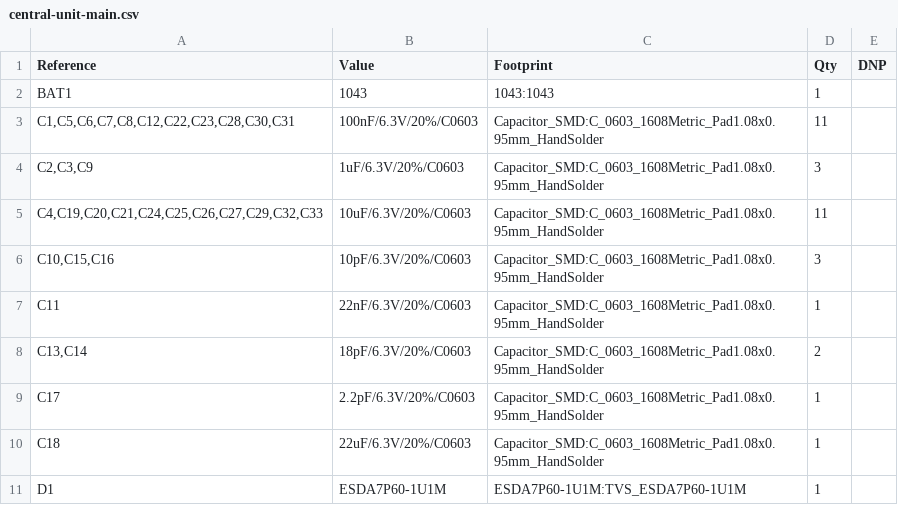
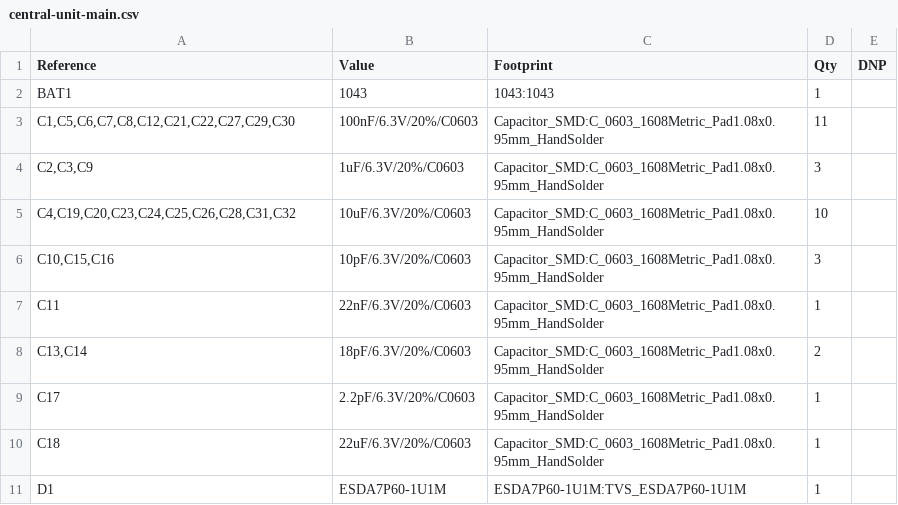
Before and after one commit to nicolaeandreivasile/retrolighting-app, a CSV file: embedded/prototype-B/board-design/central-unit-main/central-unit-main.csv, drawn as a sheet; only a part is shown.

```diff
--- a/embedded/prototype-B/board-design/central-unit-main/central-unit-main.csv
+++ b/embedded/prototype-B/board-design/central-unit-main/central-unit-main.csv
@@ -2,5 +2,5 @@
 "BAT1","1043","1043:1043","1",""
-"C1,C5,C6,C7,C8,C12,C22,C23,C28,C30,C31","100nF/6.3V/20%/C0603","Capacitor_SMD:C_0603_1608Metric_Pad1.08x0.95mm_HandSolder","11",""
+"C1,C5,C6,C7,C8,C12,C21,C22,C27,C29,C30","100nF/6.3V/20%/C0603","Capacitor_SMD:C_0603_1608Metric_Pad1.08x0.95mm_HandSolder","11",""
 "C2,C3,C9","1uF/6.3V/20%/C0603","Capacitor_SMD:C_0603_1608Metric_Pad1.08x0.95mm_HandSolder","3",""
-"C4,C19,C20,C21,C24,C25,C26,C27,C29,C32,C33","10uF/6.3V/20%/C0603","Capacitor_SMD:C_0603_1608Metric_Pad1.08x0.95mm_HandSolder","11",""
+"C4,C19,C20,C23,C24,C25,C26,C28,C31,C32","10uF/6.3V/20%/C0603","Capacitor_SMD:C_0603_1608Metric_Pad1.08x0.95mm_HandSolder","10",""
 "C10,C15,C16","10pF/6.3V/20%/C0603","Capacitor_SMD:C_0603_1608Metric_Pad1.08x0.95mm_HandSolder","3",""
```
Also changed, not shown: embedded/prototype-B/board-design/central-unit-main/gerber-files/central-unit-main-top-pos.csv, 19 other files.
